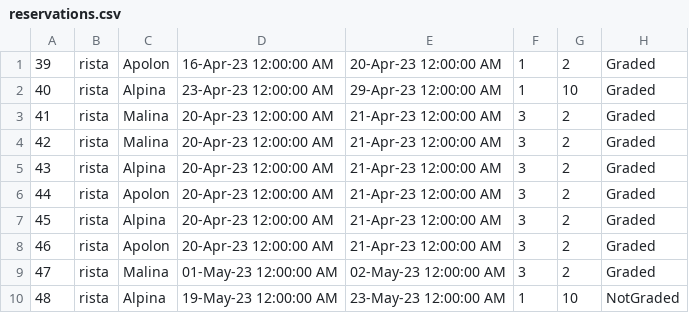
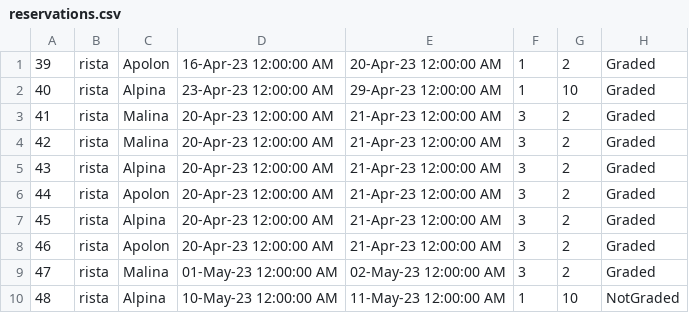
Before and after one commit to Nikola045/TuristickaAgencija, a CSV file: InitialProject/InitialProject/Resources/Data/reservations.csv, drawn as a sheet.

```diff
--- a/InitialProject/InitialProject/Resources/Data/reservations.csv
+++ b/InitialProject/InitialProject/Resources/Data/reservations.csv
@@ -9,2 +9,2 @@
 47|rista|Malina|01-May-23 12:00:00 AM|02-May-23 12:00:00 AM|3|2|Graded
-48|rista|Alpina|19-May-23 12:00:00 AM|23-May-23 12:00:00 AM|1|10|NotGraded
+48|rista|Alpina|10-May-23 12:00:00 AM|11-May-23 12:00:00 AM|1|10|NotGraded
```
Also changed, not shown: InitialProject/InitialProject/Resources/Data/hotelsImg.csv, 11 other files.
